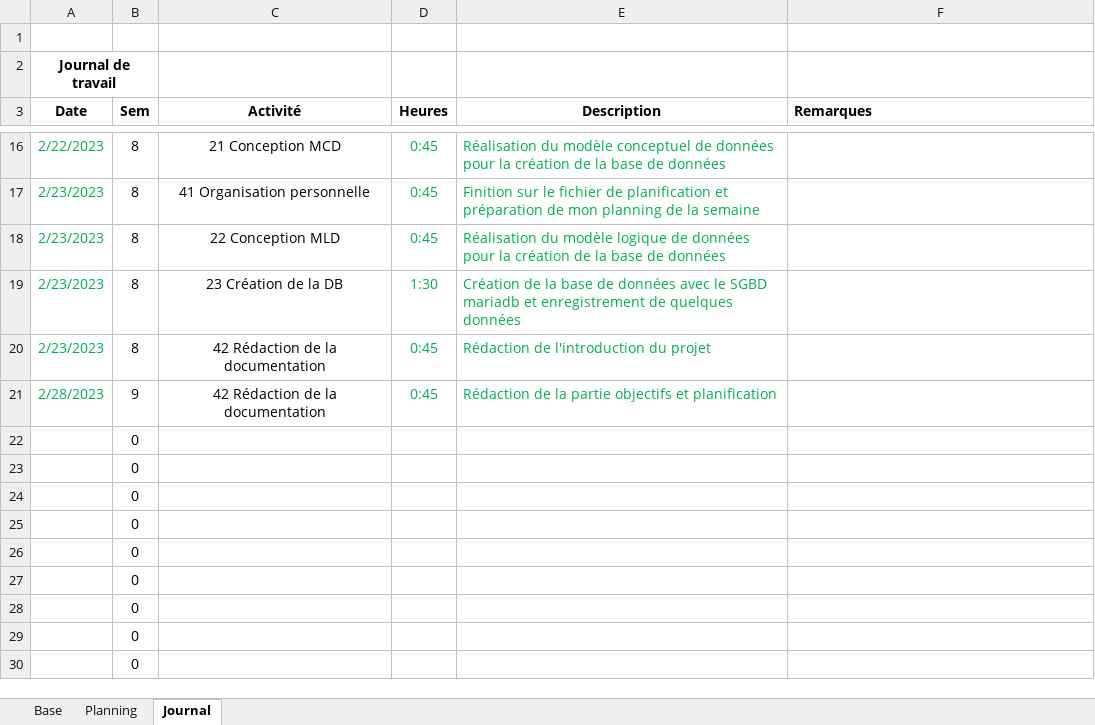
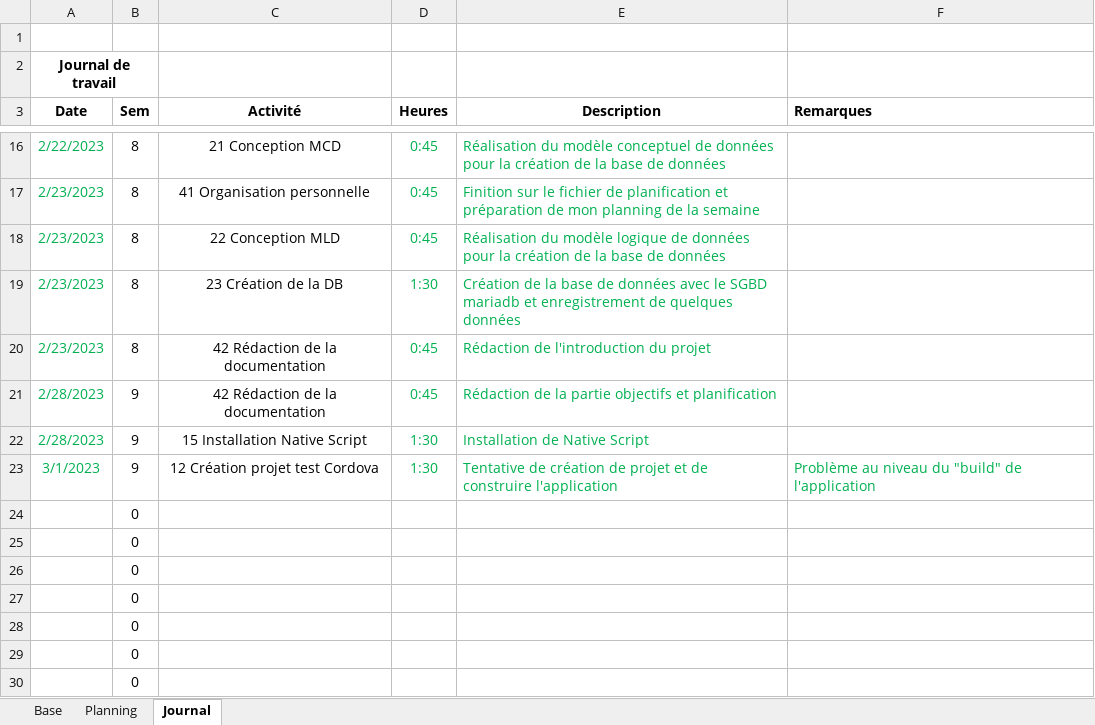
Before and after one commit to ThierryKoetschet/Pre-TPI_tkt, an Excel workbook: planification_pre-TPI_tkt.xlsm, sheet Journal, drawn as a sheet; only a part is shown, gaps mark what is left out; values as stored, in another font and other column widths than the file's, no borders; removed rows and columns are numbered as before the commit, all else as after; the diff names each change by its address in the sheet, - before the commit and + after, or states it on an @@ line.

Commit message:
Test create cordova project

```diff
--- a/planification_pre-TPI_tkt.xlsm (sheet Journal)
+++ b/planification_pre-TPI_tkt.xlsm (sheet Journal)
-row 22:  | 0
-row 23:  | 0
+row 22: 2/28/2023 | 9 | 15 Installation Native Script | 1:30 | Installation de Native Script
+row 23: 3/1/2023 | 9 | 12 Création projet test Cordova | 1:30 | Tentative de création de projet et de construire l'application | Problème au niveau du "build" de l'application
```
Also changed, not shown: sheet Planning, sheet Base, 8 other files.
